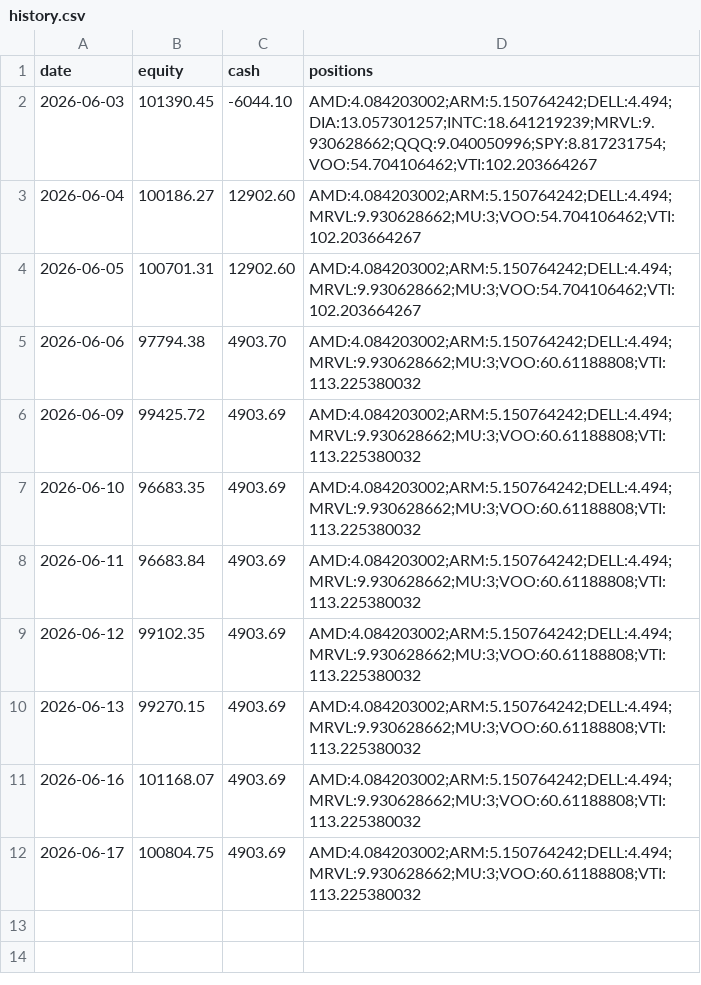
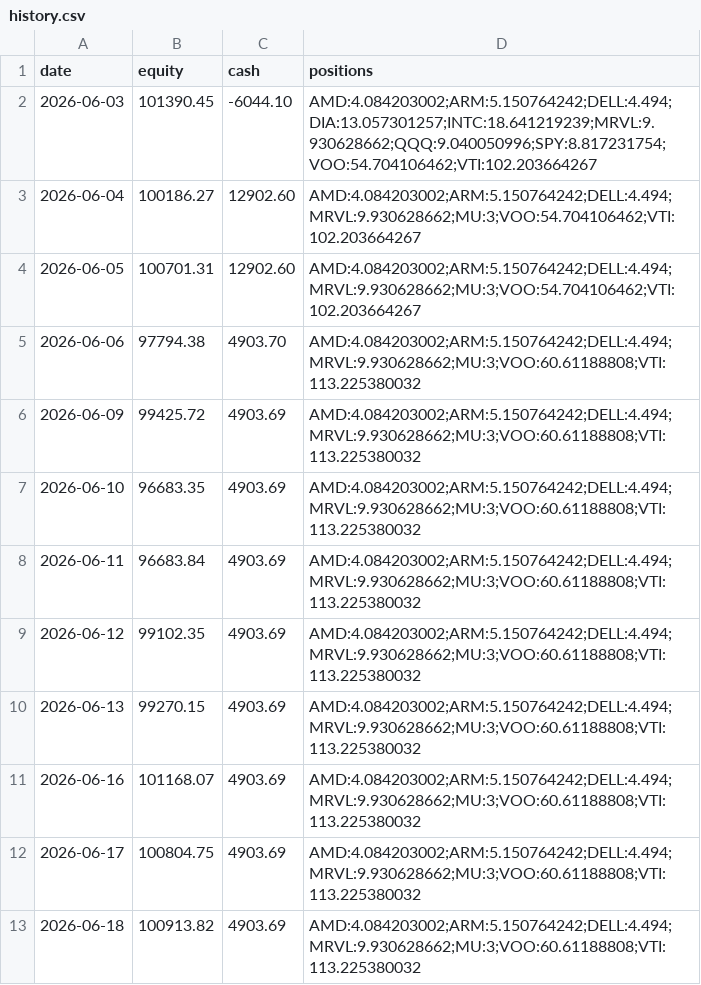
Before and after one commit to imurayuto4-tech/invest-bot, a CSV file: history.csv, drawn as a sheet; the diff names each change by its address in the sheet, - before the commit and + after, or states it on an @@ line.

Commit message:
log 2026-06-18

```diff
--- a/history.csv
+++ b/history.csv
+row 13: 2026-06-18 | 100913.82 | 4903.69 | AMD:4.084203002;ARM:5.150764242;DELL:4.494;MRVL:9.930628662;MU:3;VOO:60.61188808;VTI:113.225380032
```
